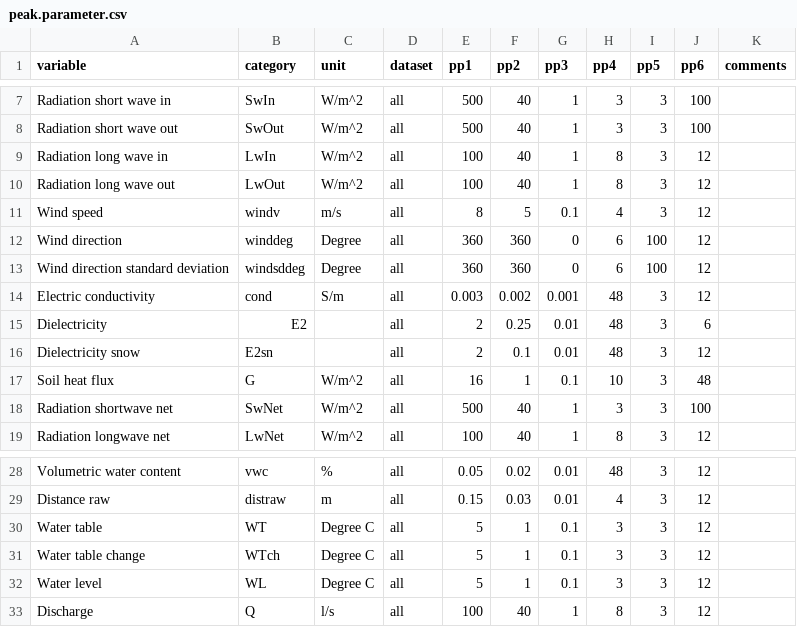
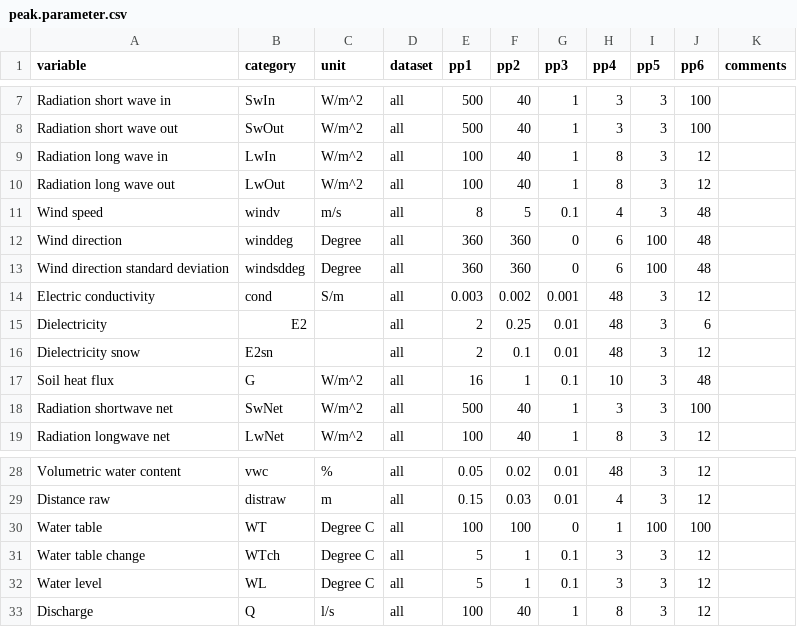
Before and after one commit to Steephan/AWI_LTO_required-scripts-and-files, a CSV file: settings/peak.parameter.csv, drawn as a sheet; only a part is shown, gaps mark what is left out.

Commit message:
Waterlevel with default values so far

```diff
--- a/settings/peak.parameter.csv
+++ b/settings/peak.parameter.csv
@@ -10,5 +10,5 @@ Radiation long wave in,LwIn,W/m^2,all,100,40,1,8,3,12,
 Radiation long wave out,LwOut,W/m^2,all,100,40,1,8,3,12,
-Wind speed,windv,m/s,all,8,5,0.1,4,3,12,
-Wind direction,winddeg,Degree,all,360,360,0,6,100,12,
-Wind direction standard deviation,windsddeg,Degree,all,360,360,0,6,100,12,
+Wind speed,windv,m/s,all,8,5,0.1,4,3,48,
+Wind direction,winddeg,Degree,all,360,360,0,6,100,48,
+Wind direction standard deviation,windsddeg,Degree,all,360,360,0,6,100,48,
 Electric conductivity,cond,S/m,all,0.003,0.002,0.001,48,3,12,
@@ -29,3 +29,3 @@ Volumetric water content,vwc,%,all,0.05,0.02,0.01,48,3,12,
 Distance raw,distraw,m,all,0.15,0.03,0.01,4,3,12,
-Water table,WT,Degree C,all,5,1,0.1,3,3,12,
+Water table,WT,Degree C,all,100,100,0,1,100,100,
 Water table change,WTch,Degree C,all,5,1,0.1,3,3,12,
```
